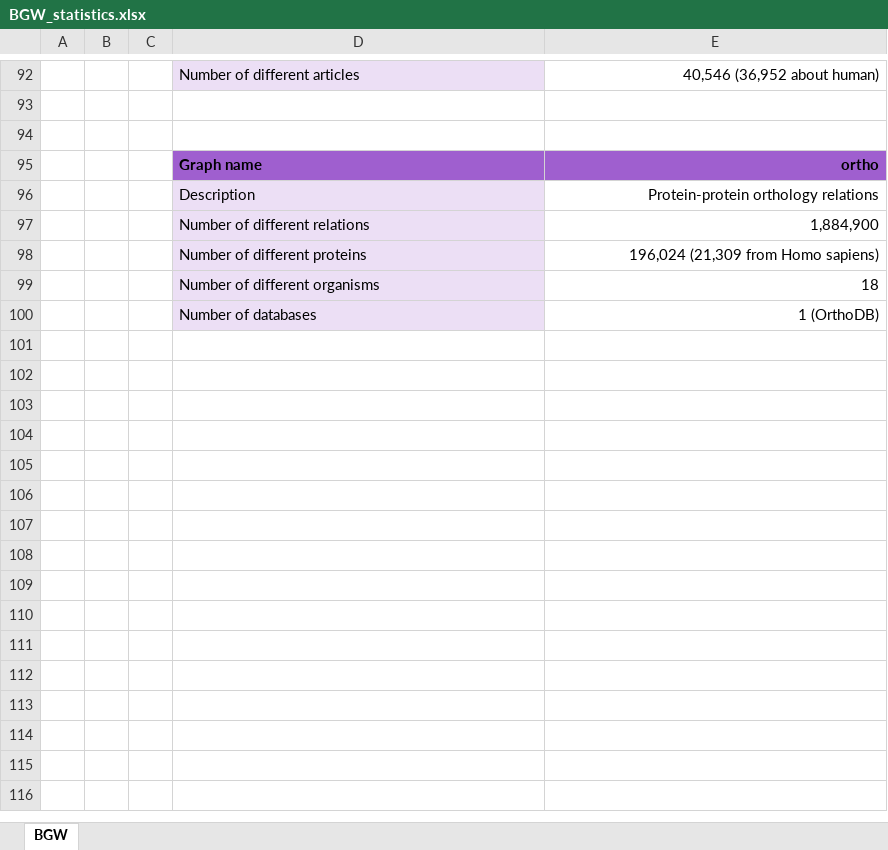
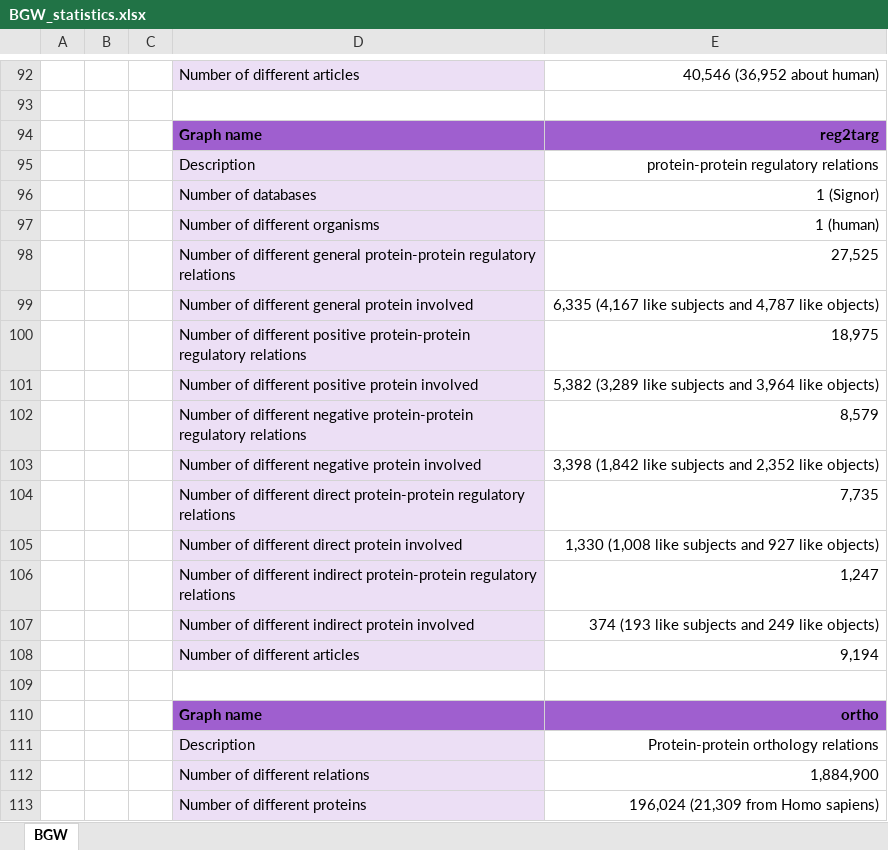
Before and after one commit to juan-mulero/cisreg, an Excel workbook: BGW_statistics.xlsx, sheet BGW, drawn as a sheet; only a part is shown, gaps mark what is left out; the shorter side is filled out with more unchanged rows; values as stored, in another font and other column widths than the file's, no borders; the diff names each change by its address in the sheet, - before the commit and + after, or states it on an @@ line.

```diff
--- a/BGW_statistics.xlsx (sheet BGW)
+++ b/BGW_statistics.xlsx (sheet BGW)
+row 94:  |  |  | Graph name | reg2targ
+row 95:  |  |  | Description | protein-protein regulatory relations
+row 96:  |  |  | Number of databases | 1 (Signor)
+row 97:  |  |  | Number of different organisms | 1 (human)
+row 98:  |  |  | Number of different general protein-protein regulatory relations | 27,525
+row 99:  |  |  | Number of different general protein involved | 6,335 (4,167 like subjects and 4,787 like objects)
+row 100:  |  |  | Number of different positive protein-protein regulatory relations | 18,975
+row 101:  |  |  | Number of different positive protein involved | 5,382 (3,289 like subjects and 3,964 like objects)
+row 102:  |  |  | Number of different negative protein-protein regulatory relations | 8,579
+row 103:  |  |  | Number of different negative protein involved | 3,398 (1,842 like subjects and 2,352 like objects)
+row 104:  |  |  | Number of different direct protein-protein regulatory relations | 7,735
+row 105:  |  |  | Number of different direct protein involved | 1,330 (1,008 like subjects and 927 like objects)
+row 106:  |  |  | Number of different indirect protein-protein regulatory relations | 1,247
+row 107:  |  |  | Number of different indirect protein involved | 374 (193 like subjects and 249 like objects)
+row 108:  |  |  | Number of different articles | 9,194
```
Also changed, not shown: BGW_graphs.xlsx.
